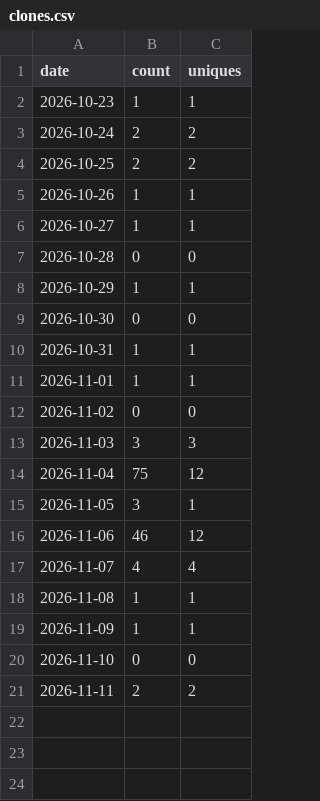
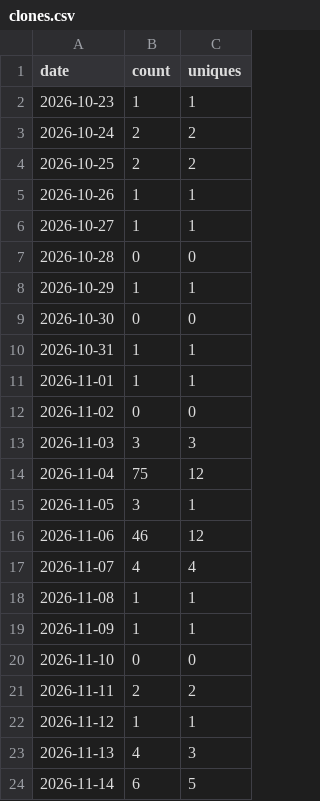
Before and after one commit to AuroraSyncLabs/BleOTA, a CSV file: clones.csv, drawn as a sheet.

```diff
--- a/clones.csv
+++ b/clones.csv
@@ -21 +21,4 @@ date,count,uniques
 "2026-11-11",2,2
+"2026-11-12",1,1
+"2026-11-13",4,3
+"2026-11-14",6,5
```
Also changed, not shown: views.csv, 3 other files.
